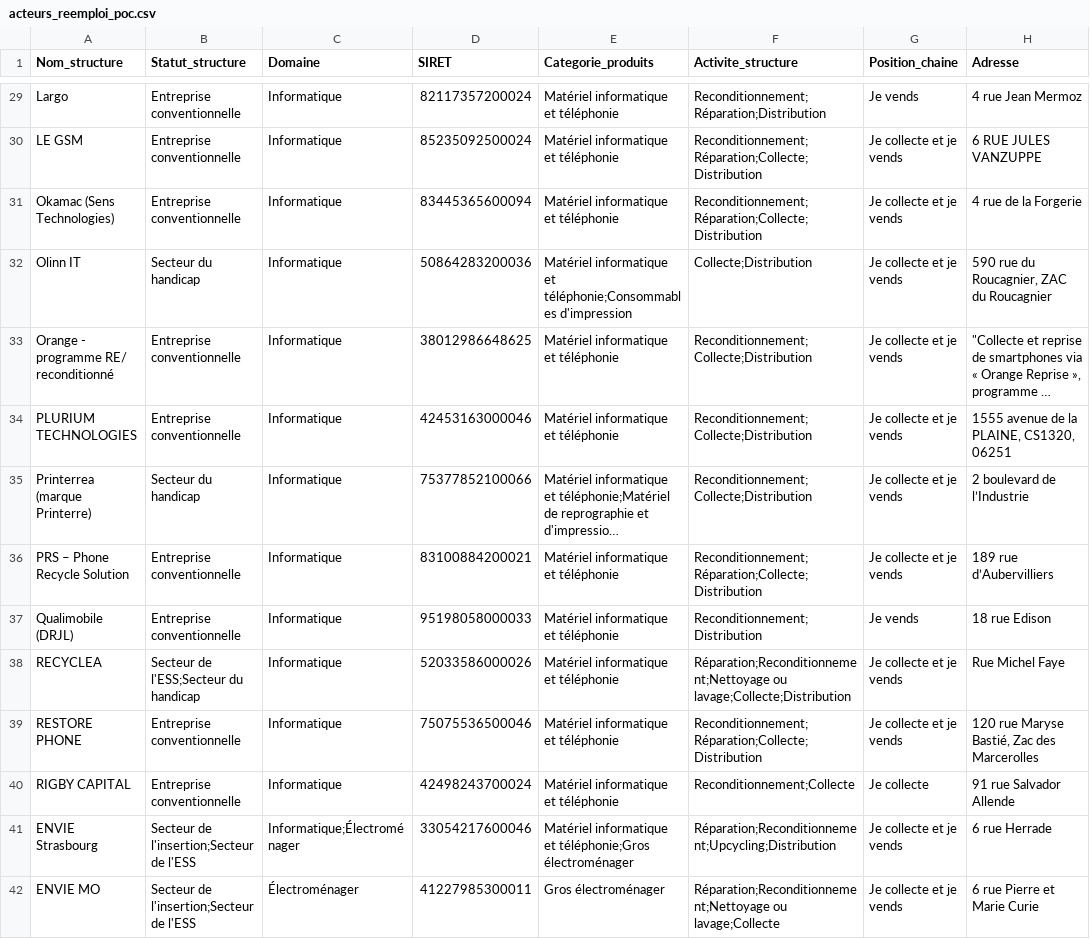
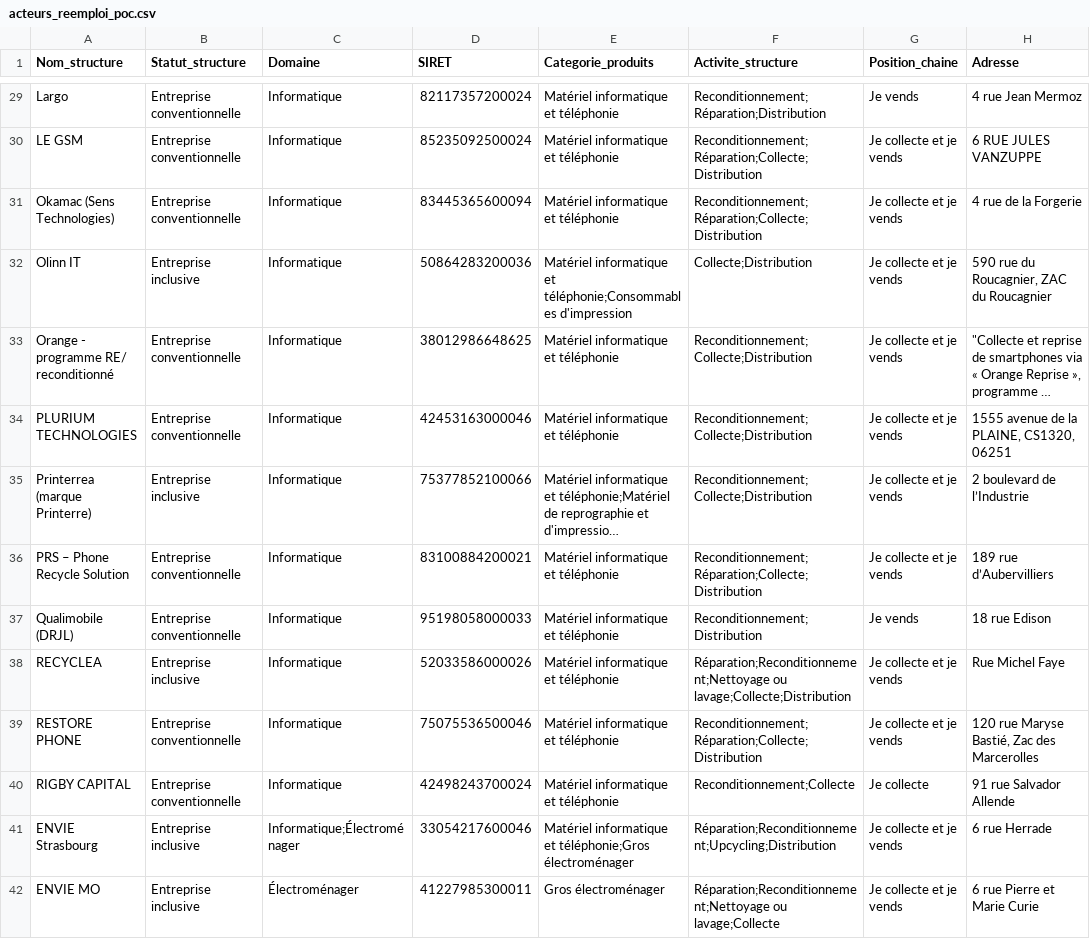
Before and after one commit to planification-ecologique/achats-reemploi, a CSV file: acteurs_reemploi_poc.csv, drawn as a sheet; only a part is shown, gaps mark what is left out; long unchanged cells end in …; the diff covers the shown part only; the diff names each change by its address in the sheet, - before the commit and + after, or states it on an @@ line.

```diff
--- a/acteurs_reemploi_poc.csv
+++ b/acteurs_reemploi_poc.csv
-B32 (Statut_structure): Secteur du handicap
+B32 (Statut_structure): Entreprise inclusive
-B35 (Statut_structure): Secteur du handicap
+B35 (Statut_structure): Entreprise inclusive
-B38 (Statut_structure): Secteur de l'ESS;Secteur du handicap
+B38 (Statut_structure): Entreprise inclusive
-B41:B42 (Statut_structure): Secteur de l'insertion;Secteur de l'ESS
+B41:B42 (Statut_structure): Entreprise inclusive
```
Also changed, not shown: 24 edited cells elsewhere in this file, 2 other files.
